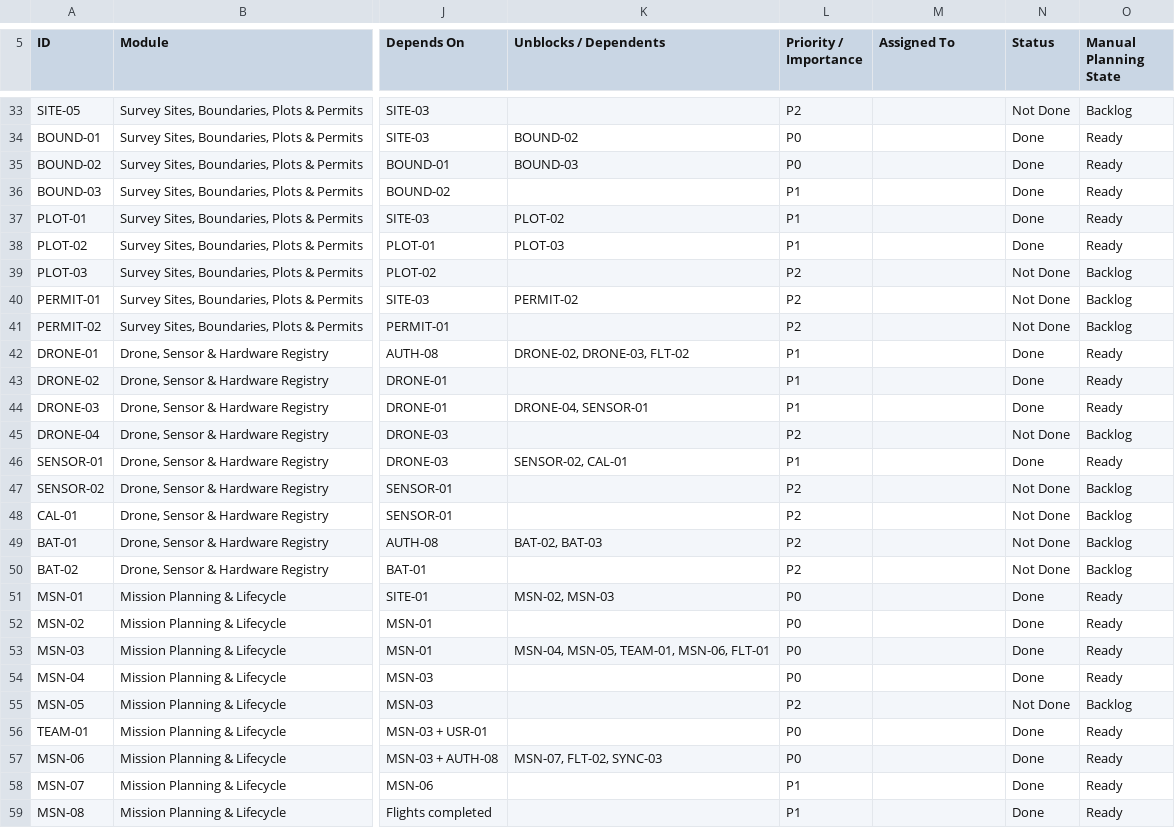
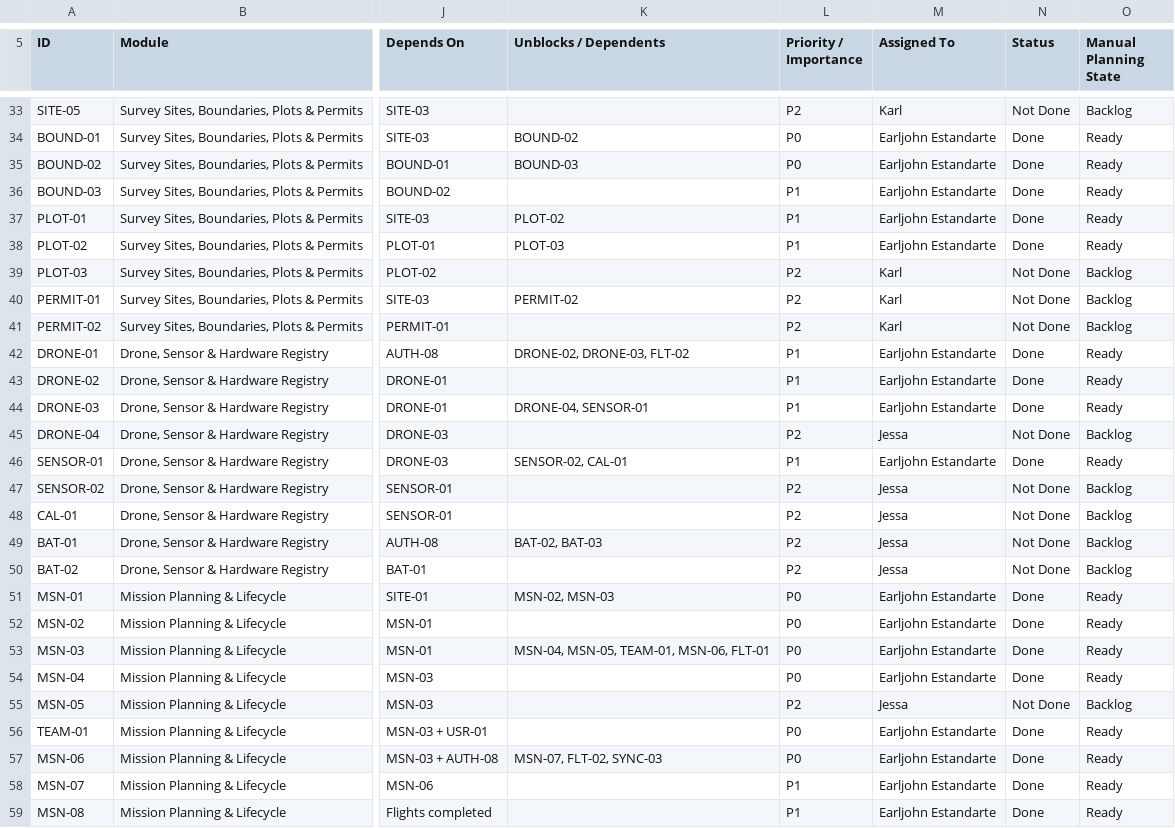
Before and after one commit to earljohnestandarte/MangroScan-API, a CSV file: docs/MangroScan_API_Endpoint_Tracker - API Endpoint Tracker.csv, drawn as a sheet; only a part is shown, gaps mark what is left out; the diff covers the shown part only; the diff names each change by its address in the sheet, - before the commit and + after, or states it on an @@ line.

```diff
--- a/docs/MangroScan_API_Endpoint_Tracker - API Endpoint Tracker.csv
+++ b/docs/MangroScan_API_Endpoint_Tracker - API Endpoint Tracker.csv
-M33 (Assigned To): (empty)
+M33 (Assigned To): Karl
-M34:M38 (Assigned To): (empty)
+M34:M38 (Assigned To): Earljohn Estandarte
-M39:M41 (Assigned To): (empty)
+M39:M41 (Assigned To): Karl
-M42:M44 (Assigned To): (empty)
+M42:M44 (Assigned To): Earljohn Estandarte
-M45 (Assigned To): (empty)
+M45 (Assigned To): Jessa
-M46 (Assigned To): (empty)
+M46 (Assigned To): Earljohn Estandarte
-M47:M50 (Assigned To): (empty)
+M47:M50 (Assigned To): Jessa
-M51:M54 (Assigned To): (empty)
+M51:M54 (Assigned To): Earljohn Estandarte
-M55 (Assigned To): (empty)
+M55 (Assigned To): Jessa
-M56:M59 (Assigned To): (empty)
+M56:M59 (Assigned To): Earljohn Estandarte
```
Also changed, not shown: 114 edited cells elsewhere in this file, 2 other files.
